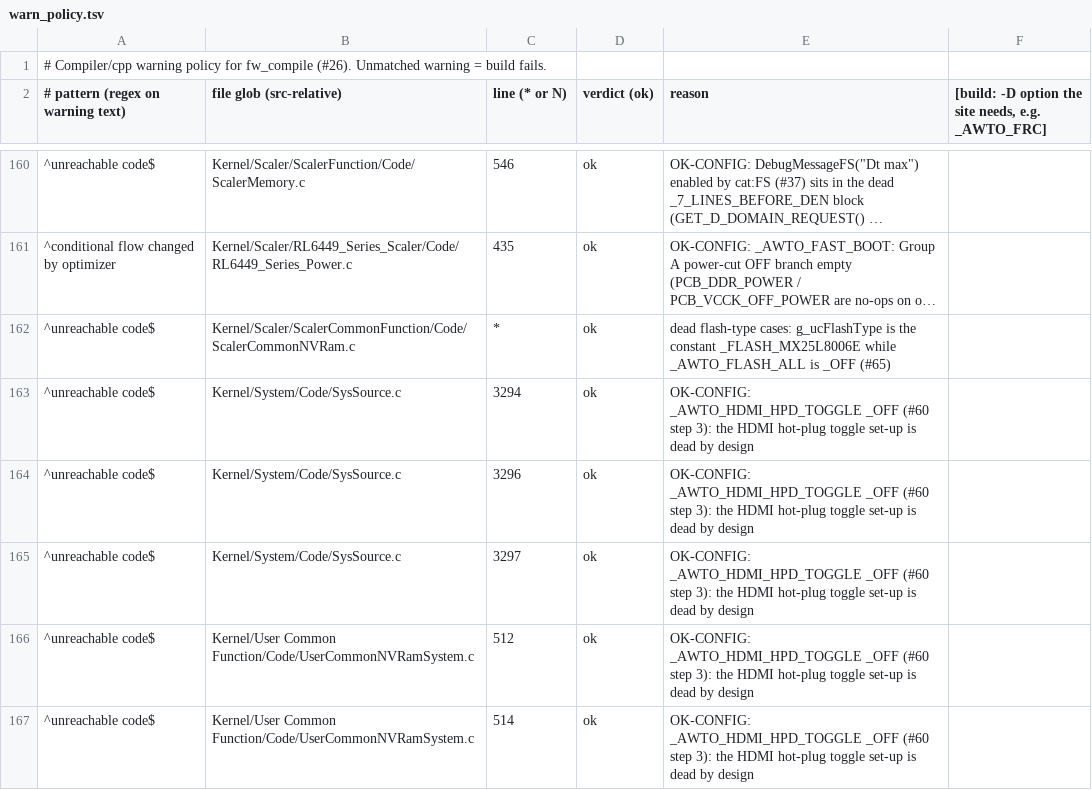
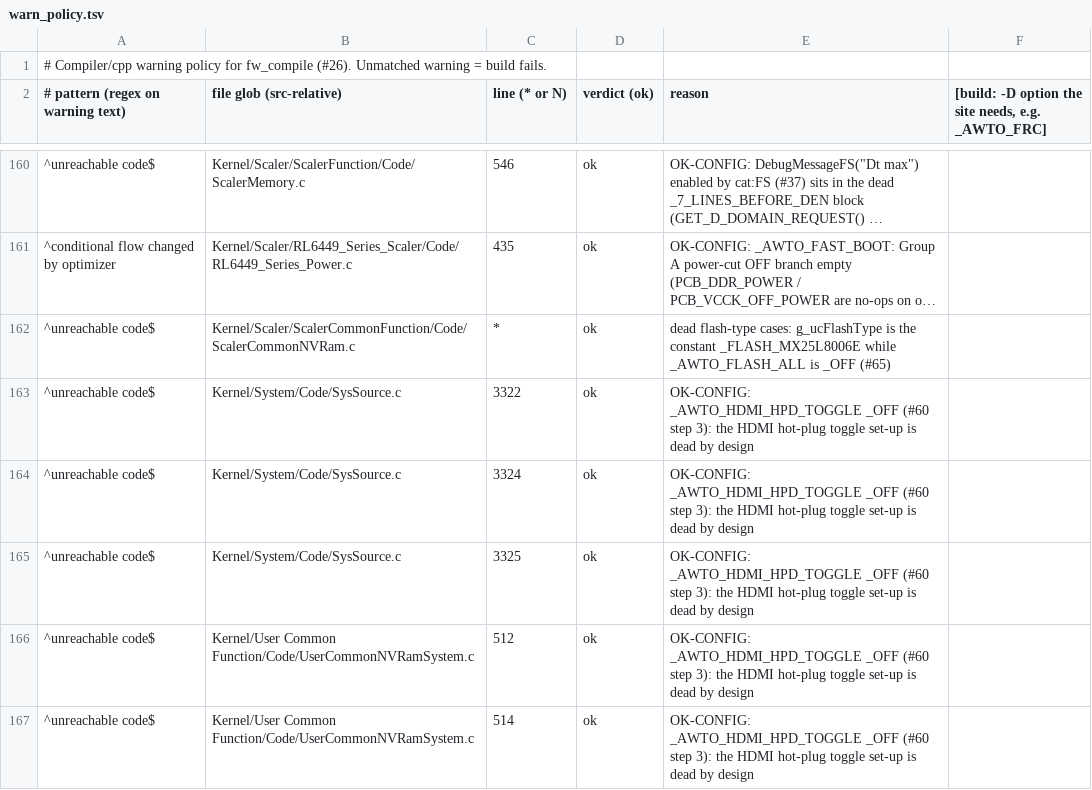
Before and after one commit to awto-au/awto-ddc, a TSV file: fw/warn_policy.tsv, drawn as a sheet; only a part is shown, gaps mark what is left out; long unchanged cells end in ….

```diff
--- a/fw/warn_policy.tsv
+++ b/fw/warn_policy.tsv
@@ -162,5 +162,5 @@
 ^unreachable code$	Kernel/Scaler/ScalerCommonFunction/Code/ScalerCommonNVRam.c	*	ok	dead flash-type cases: g_ucFlashType is the constant _FLASH_MX25L8006E while _AWTO_FLASH_ALL is _OFF (#65)
-^unreachable code$	Kernel/System/Code/SysSource.c	3294	ok	OK-CONFIG: _AWTO_HDMI_HPD_TOGGLE _OFF (#60 step 3): the HDMI hot-plug toggle set-up is dead by design
-^unreachable code$	Kernel/System/Code/SysSource.c	3296	ok	OK-CONFIG: _AWTO_HDMI_HPD_TOGGLE _OFF (#60 step 3): the HDMI hot-plug toggle set-up is dead by design
-^unreachable code$	Kernel/System/Code/SysSource.c	3297	ok	OK-CONFIG: _AWTO_HDMI_HPD_TOGGLE _OFF (#60 step 3): the HDMI hot-plug toggle set-up is dead by design
+^unreachable code$	Kernel/System/Code/SysSource.c	3322	ok	OK-CONFIG: _AWTO_HDMI_HPD_TOGGLE _OFF (#60 step 3): the HDMI hot-plug toggle set-up is dead by design
+^unreachable code$	Kernel/System/Code/SysSource.c	3324	ok	OK-CONFIG: _AWTO_HDMI_HPD_TOGGLE _OFF (#60 step 3): the HDMI hot-plug toggle set-up is dead by design
+^unreachable code$	Kernel/System/Code/SysSource.c	3325	ok	OK-CONFIG: _AWTO_HDMI_HPD_TOGGLE _OFF (#60 step 3): the HDMI hot-plug toggle set-up is dead by design
 ^unreachable code$	Kernel/User Common Function/Code/UserCommonNVRamSystem.c	512	ok	OK-CONFIG: _AWTO_HDMI_HPD_TOGGLE _OFF (#60 step 3): the HDMI hot-plug toggle set-up is dead by design
```
Also changed, not shown: fw/awto/sync.tsv, fw/msgids.tsv, 14 other files.
